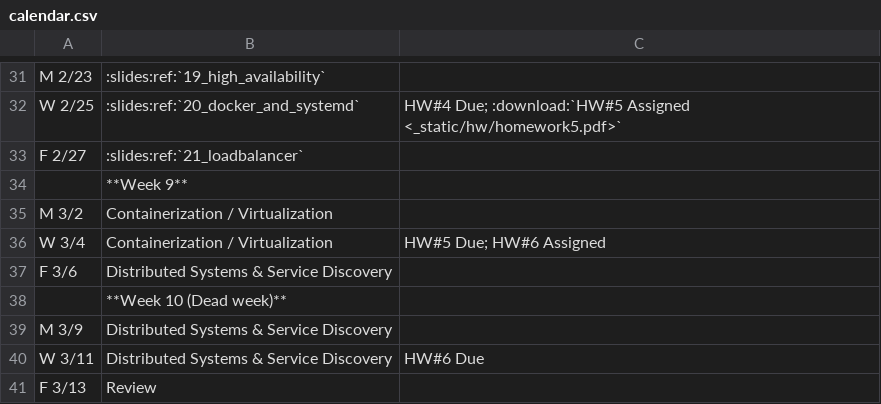
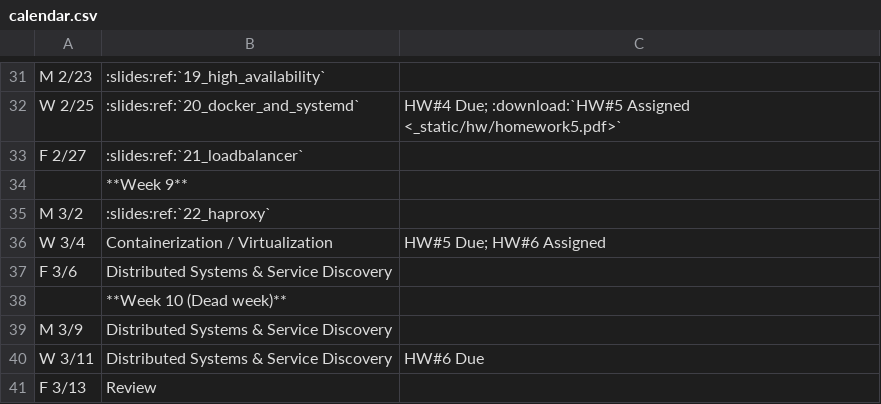
Before and after one commit to osuosl/cs312, a CSV file: source/_static/calendar.csv, drawn as a sheet; only a part is shown, gaps mark what is left out.

Commit message:
HAProxy slides

```diff
--- a/source/_static/calendar.csv
+++ b/source/_static/calendar.csv
@@ -34,3 +34,3 @@ F 2/27,":slides:ref:`21_loadbalancer`",
 ,**Week 9**,
-M 3/2,Containerization / Virtualization,
+M 3/2,":slides:ref:`22_haproxy`",
 W 3/4,Containerization / Virtualization,"HW#5 Due; HW#6 Assigned"
```
